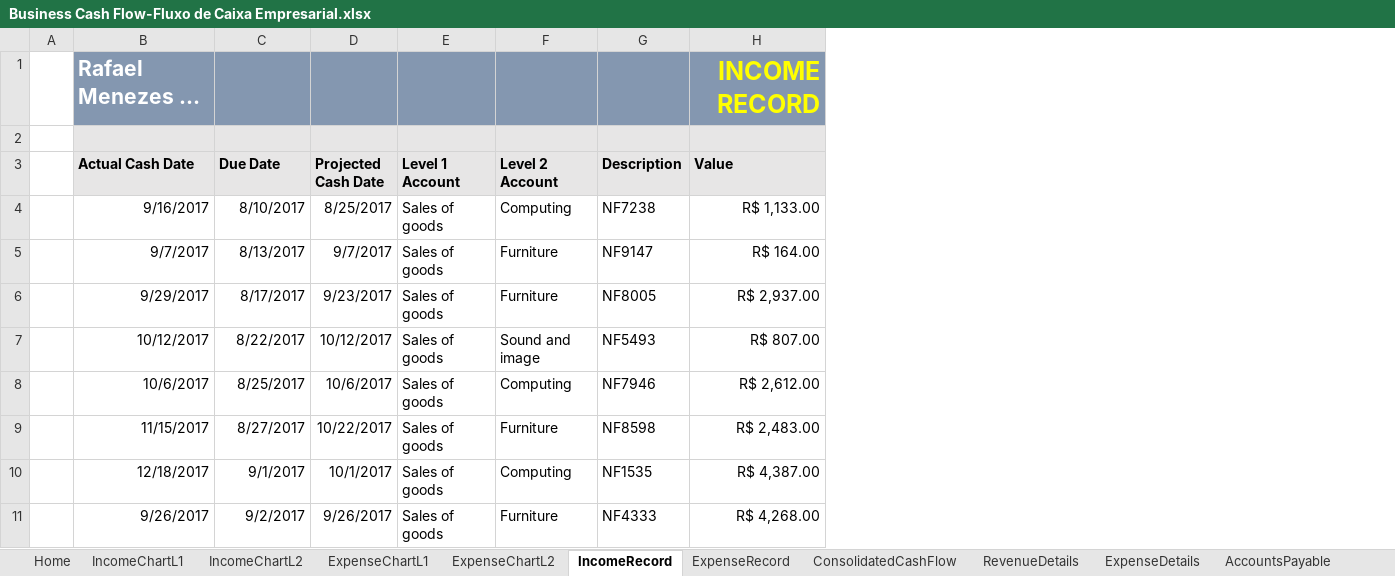
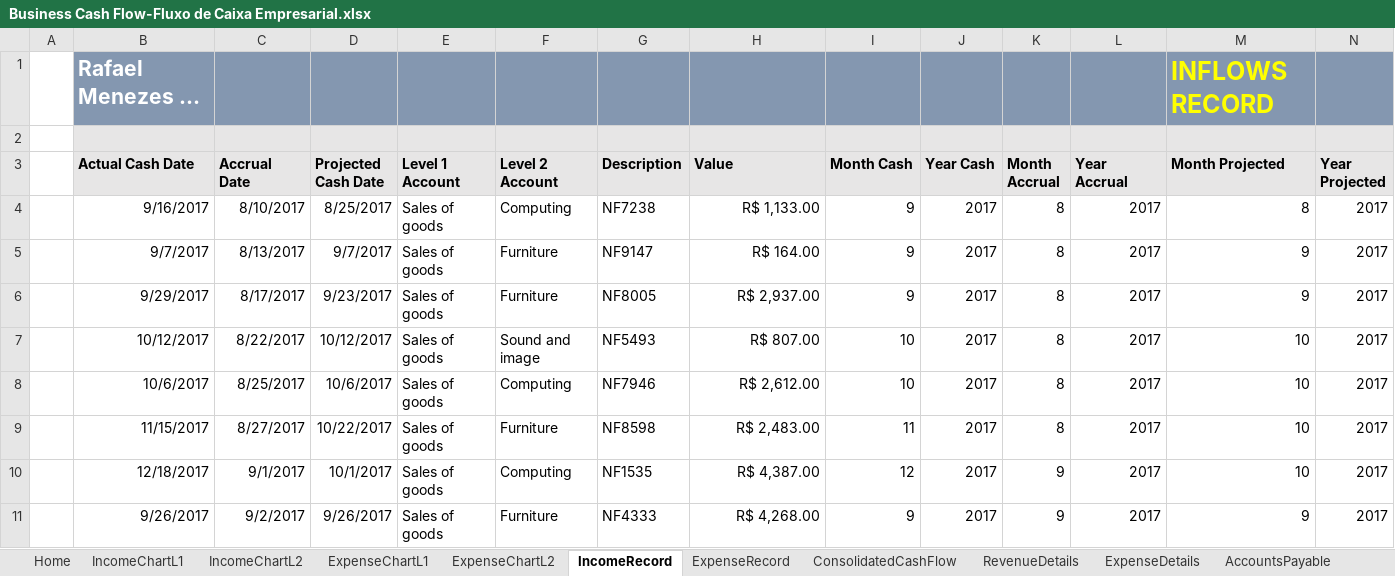
Before and after one commit to rafaelsouza1994/CursoExcel, an Excel workbook: Projects/Business Cash Flow-Fluxo de Caixa Empresarial.xlsx, sheet IncomeRecord, drawn as a sheet; only a part is shown; long unchanged cells end in …; values as stored, in another font and other column widths than the file's, no borders; charts and pictures and table styles not drawn; the diff names each change by its address in the sheet, - before the commit and + after, or states it on an @@ line.

```diff
--- a/Projects/Business Cash Flow-Fluxo de Caixa Empresarial.xlsx (sheet IncomeRecord)
+++ b/Projects/Business Cash Flow-Fluxo de Caixa Empresarial.xlsx (sheet IncomeRecord)
+column I (Month Cash), rows 4-11: 9 | 9 | 9 | 10 | 10 | 11 | 12 | 9
+column J (Year Cash), rows 4-11: all 2017
+column K (Month Accrual), rows 4-11: 8 | 8 | 8 | 8 | 8 | 8 | 9 | 9
+column L (Year Accrual), rows 4-11: all 2017
+column M (Month Projected), row 1: INFLOWS RECORD; rows 4-11: 8 | 9 | 9 | 10 | 10 | 10 | 10 | 9
+column N (Year Projected), rows 4-11: all 2017
-H1 (Value): INCOME RECORD
+H1 (Value): (empty)
-C3: Due Date
+C3: Accrual Date
```
Also changed, not shown: sheet ConsolidatedCashFlow, sheet RevenueDetails, sheet ExpenseDetails, sheet AccountsPayable, sheet AccountsReceivable, sheet ExpenseRecord, 1 more sheet, charts or pictures.
